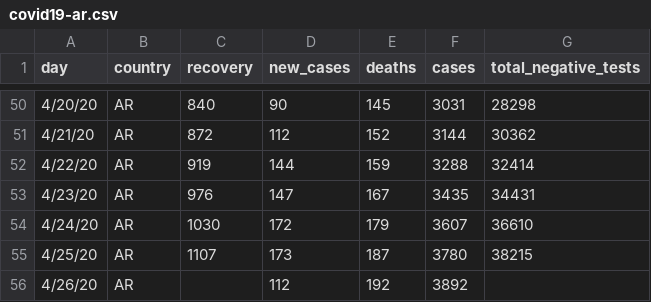
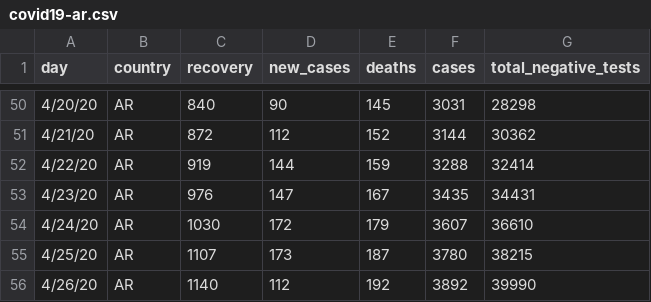
Before and after one commit to thedarsideofit/covid19-ar, a CSV file: covid19-ar.csv, drawn as a sheet; only a part is shown, gaps mark what is left out.

Commit message:
updated with 2020-04-27 morning report dara

```diff
--- a/covid19-ar.csv
+++ b/covid19-ar.csv
@@ -55,2 +55,2 @@ day,country,recovery,new_cases,deaths,cases,total_negative_tests
 4/25/20,AR,1107,173,187,3780,38215
-4/26/20,AR,,112,192,3892,
+4/26/20,AR,1140,112,192,3892,39990
```
